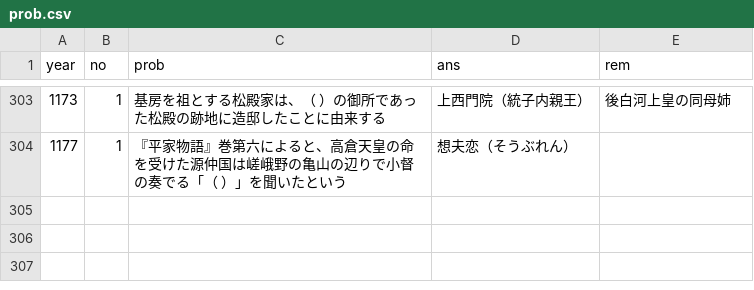
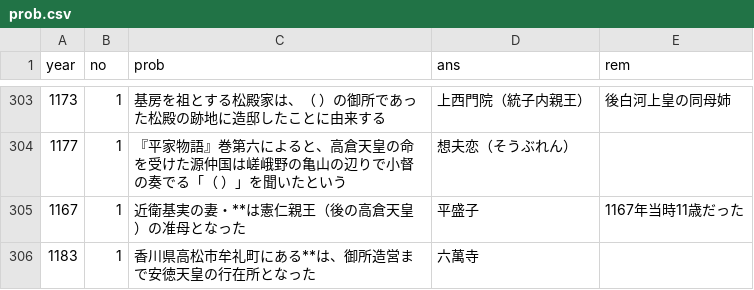
Before and after one commit to michy-59/mons, a CSV file: prob.csv, drawn as a sheet; only a part is shown, gaps mark what is left out; the diff names each change by its address in the sheet, - before the commit and + after, or states it on an @@ line.

```diff
--- a/prob.csv
+++ b/prob.csv
+row 305: 1167 | 1 | 近衛基実の妻・**は憲仁親王（後の高倉天皇）の准母となった | 平盛子 | 1167年当時11歳だった
+row 306: 1183 | 1 | 香川県高松市牟礼町にある**は、御所造営まで安徳天皇の行在所となった | 六萬寺
```
Also changed, not shown: 1 other file.
